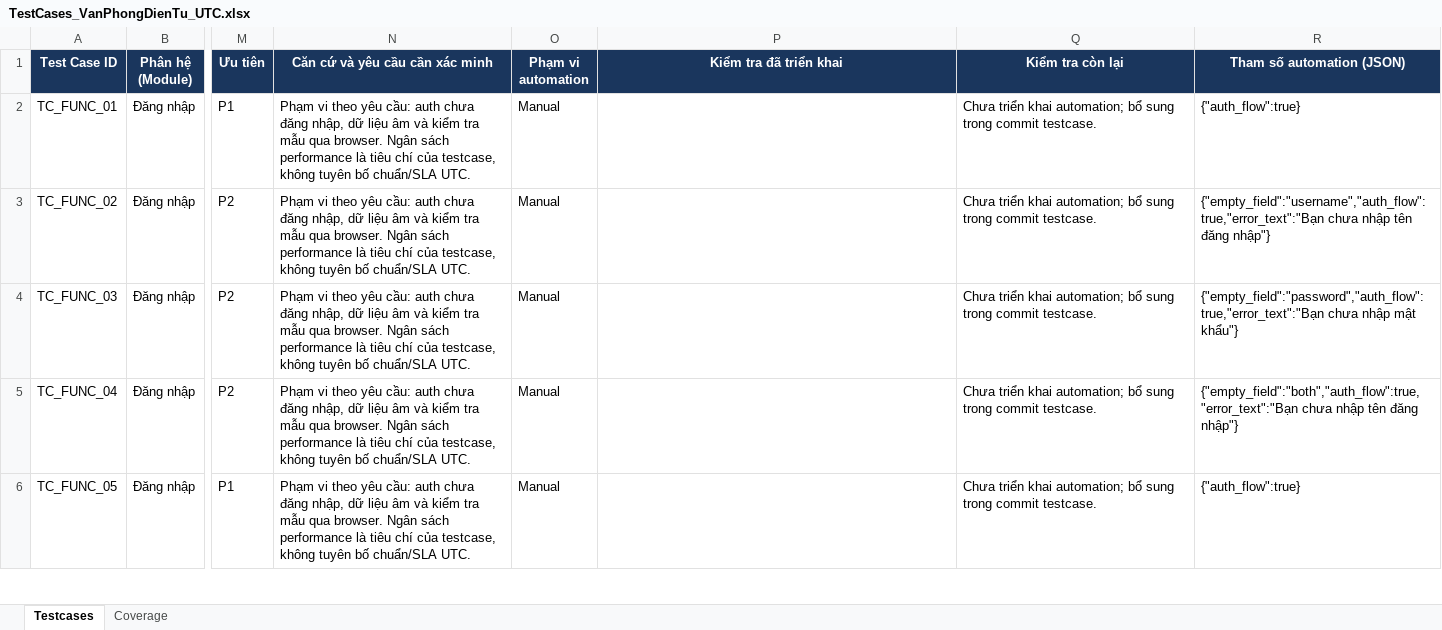
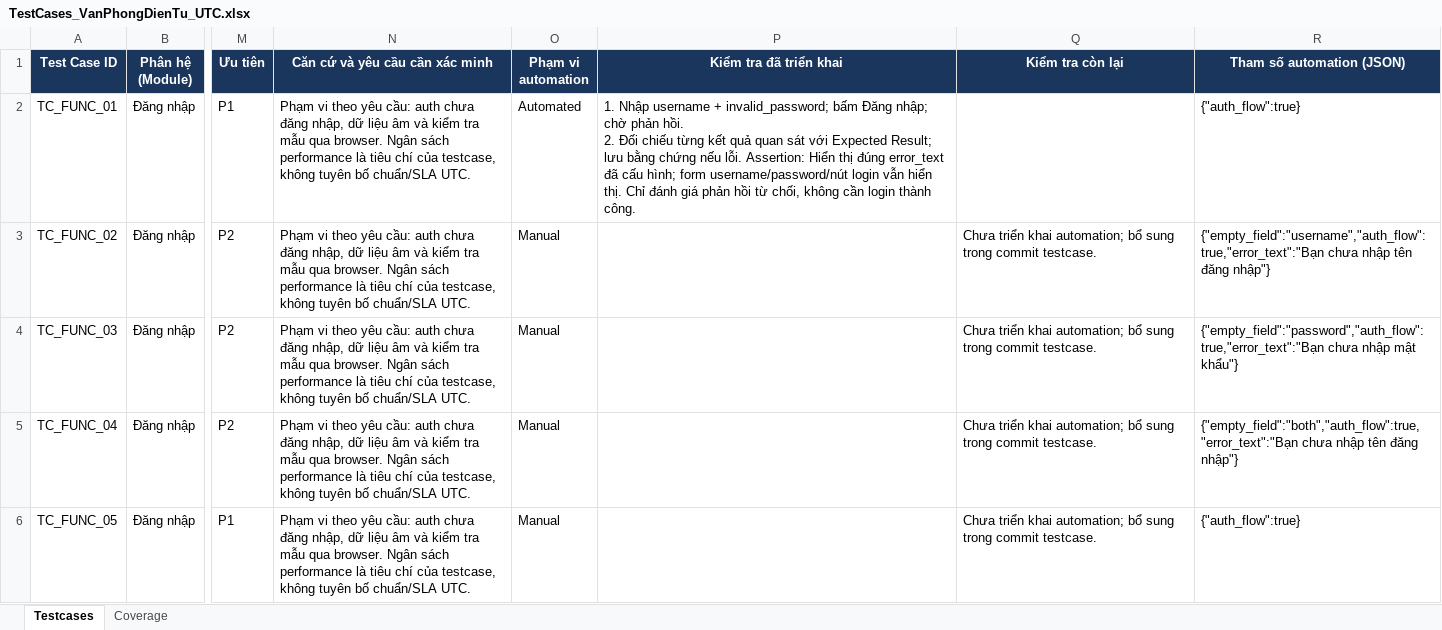
Before and after one commit to hieud3663/selenium, an Excel workbook: testcases/TestCases_VanPhongDienTu_UTC.xlsx, sheet Testcases, drawn as a sheet; only a part is shown, gaps mark what is left out; values as stored, in another font and other column widths than the file's, no borders; ↵ is a line break in a cell; the diff names each change by its address in the sheet, - before the commit and + after, or states it on an @@ line.

Commit message:
test(TC_FUNC_01): Reject an incorrect password for a known username

```diff
--- a/testcases/TestCases_VanPhongDienTu_UTC.xlsx (sheet Testcases)
+++ b/testcases/TestCases_VanPhongDienTu_UTC.xlsx (sheet Testcases)
-O2 (Phạm vi automation): Manual
+O2 (Phạm vi automation): Automated
-P2 (Kiểm tra đã triển khai): (empty)
+P2 (Kiểm tra đã triển khai): 1. Nhập username + invalid_password; bấm Đăng nhập; chờ phản hồi. ↵ 2. Đối chiếu từng kết quả quan sát với Expected Result; lưu bằng chứng nếu lỗi. Assertion: Hiển thị đúng error_text đã cấu hình; form username/password/nút login vẫn hiển thị. Chỉ đánh giá phản hồi từ chối, không cần login thành công.
-Q2 (Kiểm tra còn lại): Chưa triển khai automation; bổ sung trong commit testcase.
+Q2 (Kiểm tra còn lại): (empty)
```
Also changed, not shown: sheet Coverage, 2 other files.
